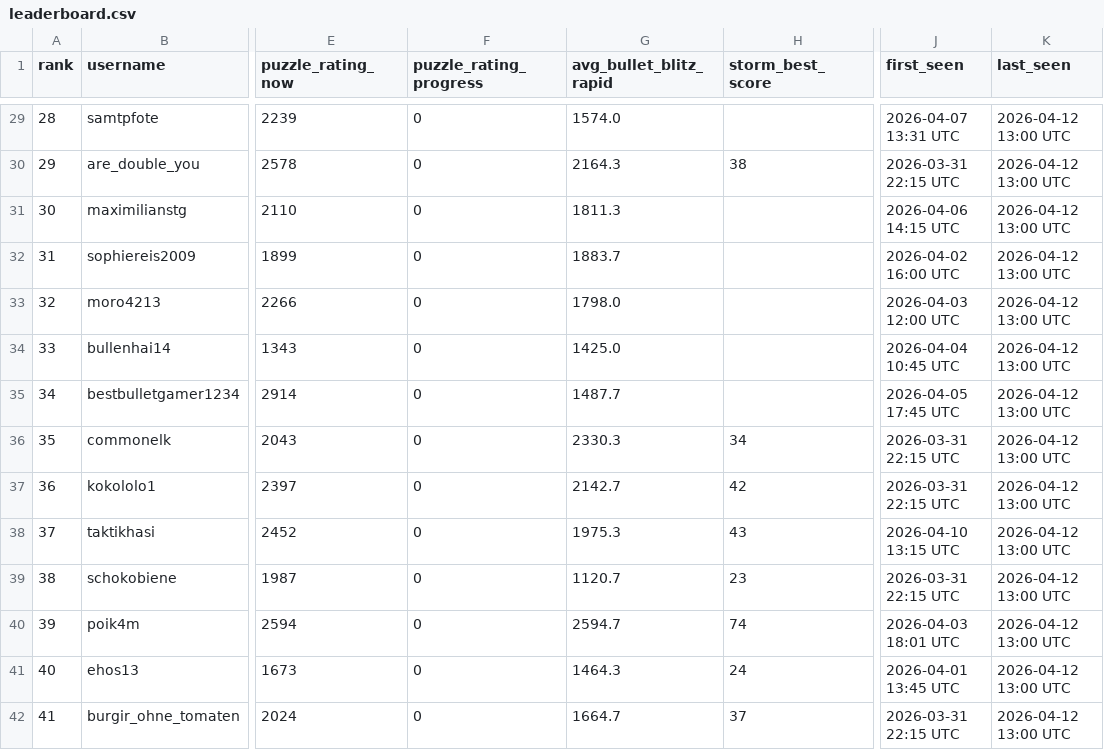
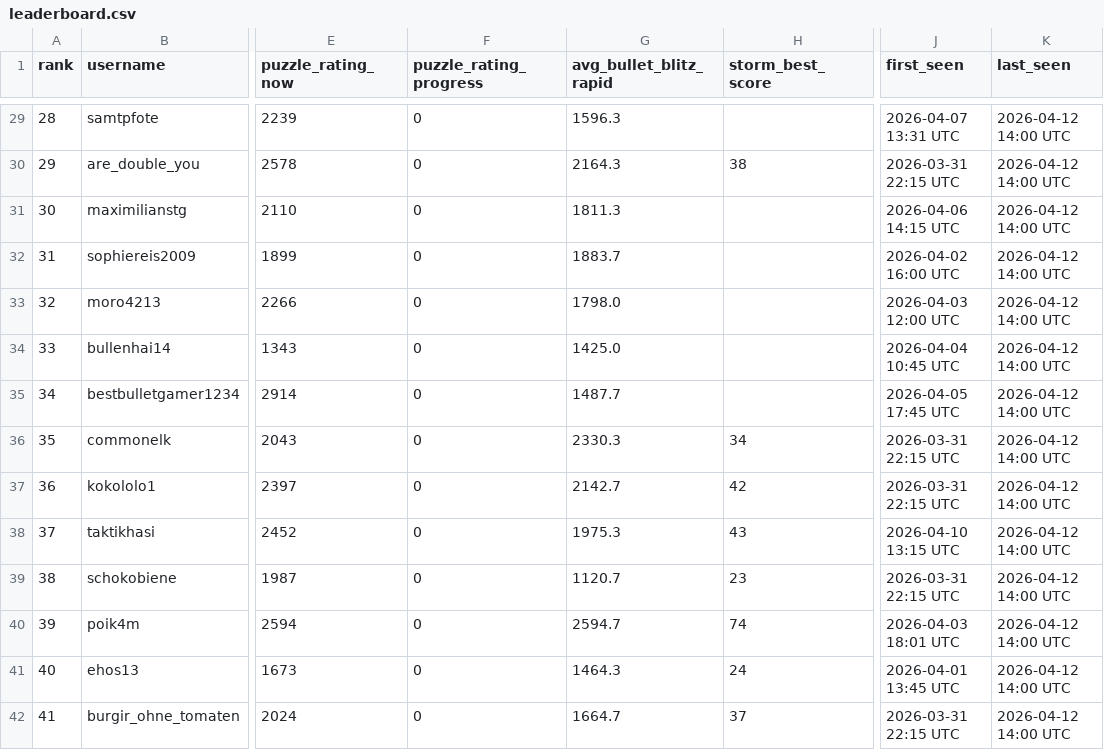
Before and after one commit to hsjAlex/TactikSpektakel, a CSV file: data/leaderboard.csv, drawn as a sheet; only a part is shown, gaps mark what is left out; the diff covers the shown part only; the diff names each change by its address in the sheet, - before the commit and + after, or states it on an @@ line.

```diff
--- a/data/leaderboard.csv
+++ b/data/leaderboard.csv
-G29 (avg_bullet_blitz_rapid): 1574.0
+G29 (avg_bullet_blitz_rapid): 1596.3
-K29:K42 (last_seen): 2026-04-12 13:00 UTC
+K29:K42 (last_seen): 2026-04-12 14:00 UTC
```
Also changed, not shown: 42 edited cells elsewhere in this file, data/tactics_history.csv.
